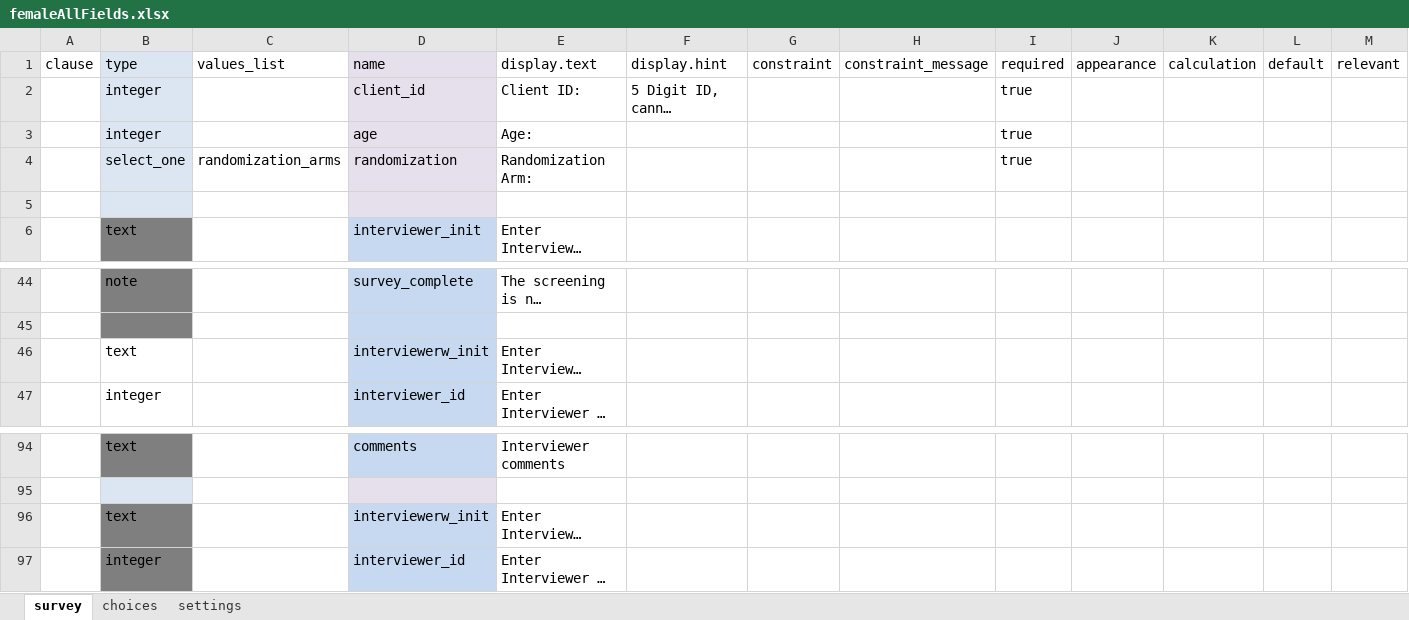
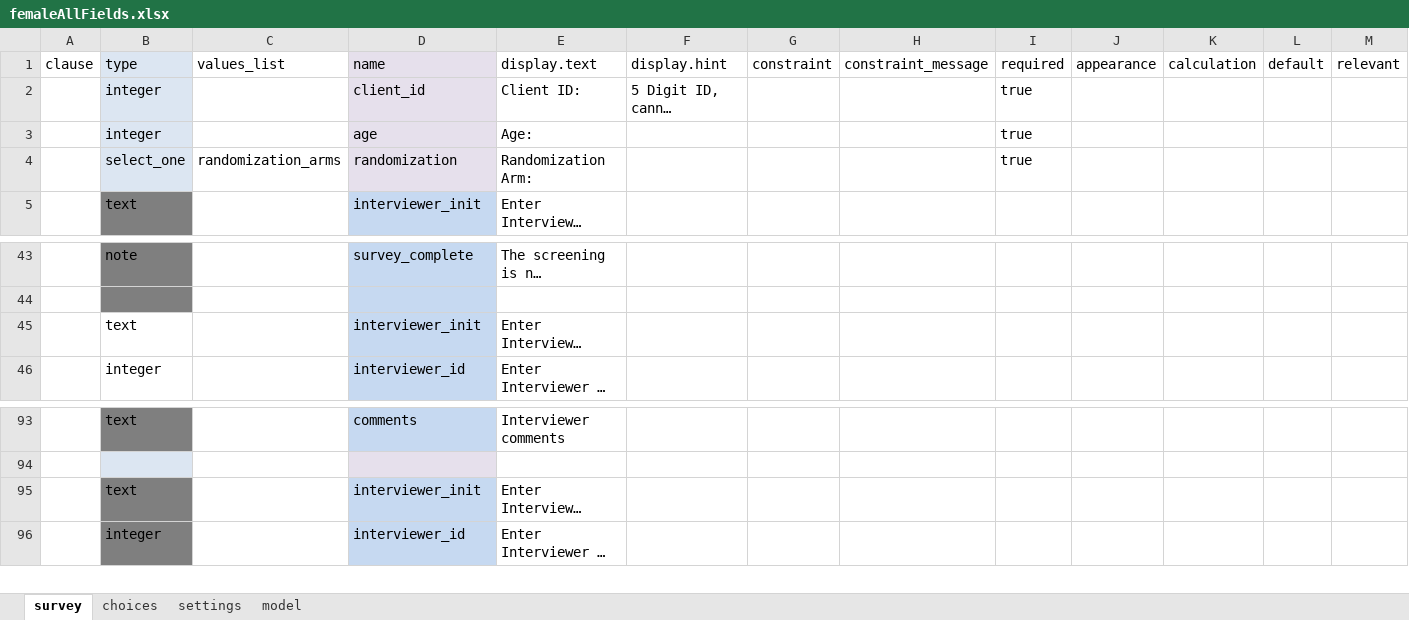
Before and after one commit to odk-x/app-designer, an Excel workbook: app/tables/femaleClients/forms/femaleAllFields/femaleAllFields.xlsx, sheet survey, drawn as a sheet; only a part is shown, gaps mark what is left out; long unchanged cells end in …; values as stored, in another font and other column widths than the file's, no borders; removed rows and columns are numbered as before the commit, all else as after; rows hold the shown columns only; the diff names each change by its address in the sheet, - before the commit and + after, or states it on an @@ line.

```diff
--- a/app/tables/femaleClients/forms/femaleAllFields/femaleAllFields.xlsx (sheet survey)
+++ b/app/tables/femaleClients/forms/femaleAllFields/femaleAllFields.xlsx (sheet survey)
+sheet tab: model
-row 5: (empty)
-D45: interviewerw_init
+D45: interviewer_init
-D95: interviewerw_init
+D95: interviewer_init
```
Also changed, not shown: sheet choices, app/tables/femaleClients/forms/addClient/addClient.xlsx, app/tables/femaleClients/forms/client6Month/client6Month.xlsx, 7 other files.
